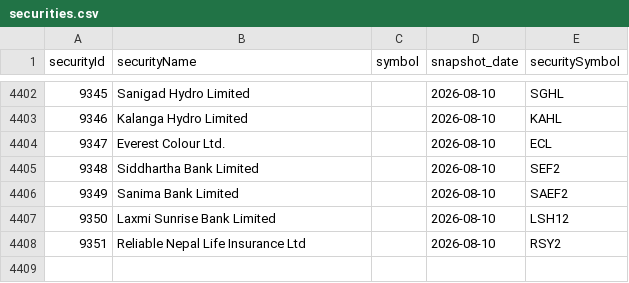
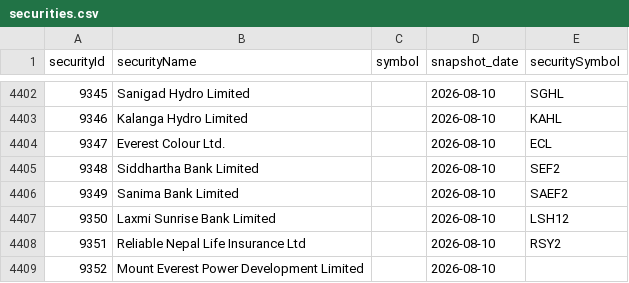
Before and after one commit to Aabaran7/nepse-forecast, a CSV file: data-mirror/archive/securities.csv, drawn as a sheet; only a part is shown, gaps mark what is left out; the diff names each change by its address in the sheet, - before the commit and + after, or states it on an @@ line.

```diff
--- a/data-mirror/archive/securities.csv
+++ b/data-mirror/archive/securities.csv
+row 4409: 9352 | Mount Everest Power Development Limited |  | 2026-08-10
```
Also changed, not shown: data-mirror/archive/_manifest.csv, data-mirror/news/_manifest.csv, 2 other files.
